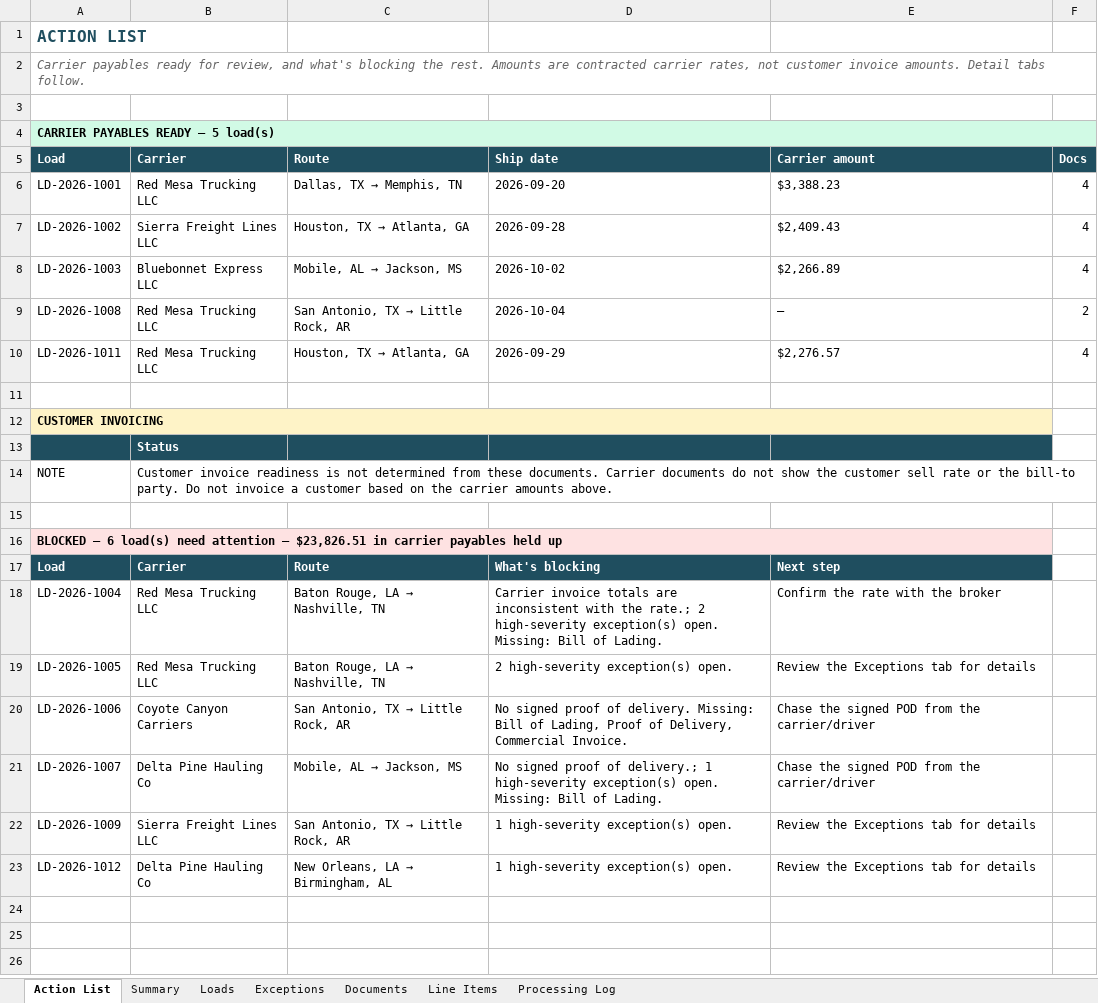
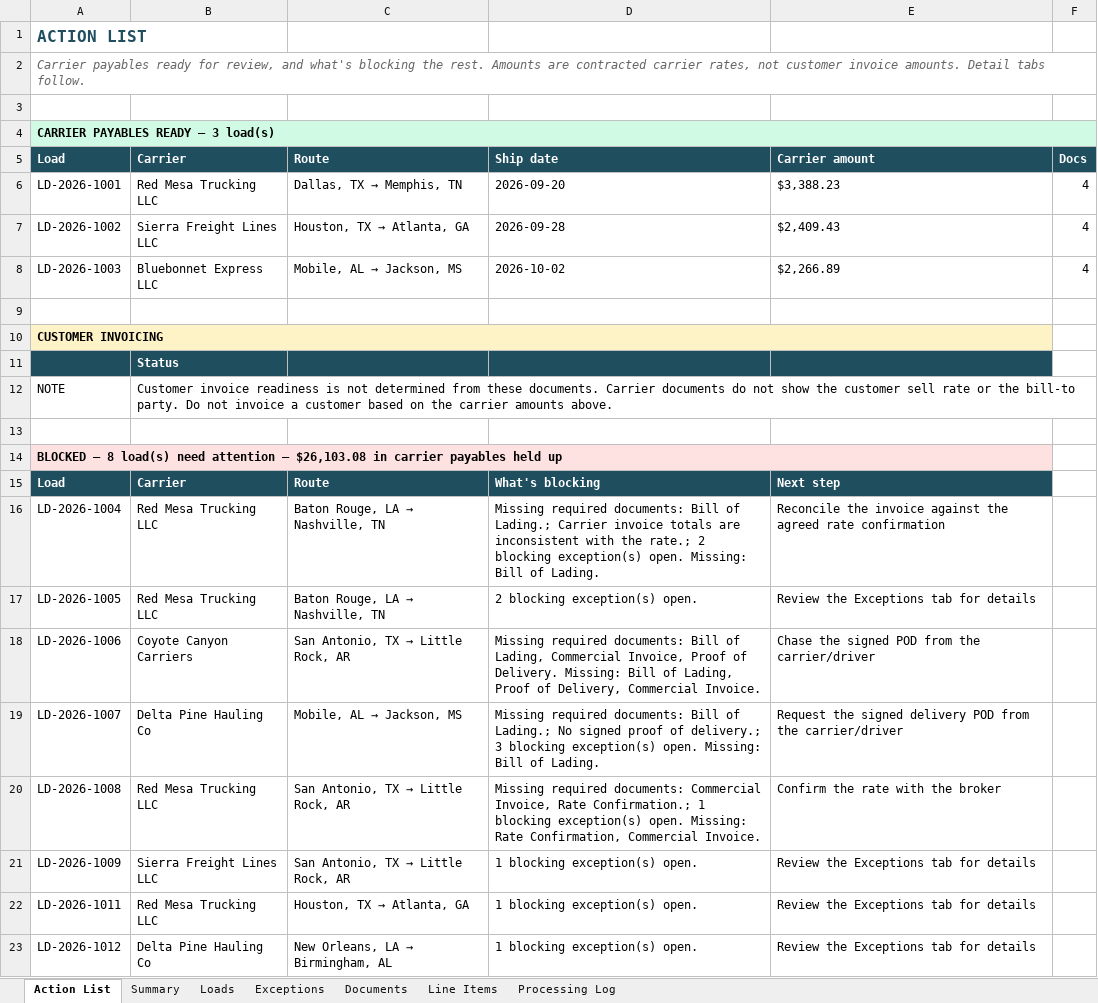
Before and after one commit to Syqemike/freightfolio-site, an Excel workbook: sample-report.xlsx, sheet Action List, drawn as a sheet; values as stored, in another font and other column widths than the file's, no borders; removed rows and columns are numbered as before the commit, all else as after; the diff names each change by its address in the sheet, - before the commit and + after, or states it on an @@ line.

Commit message:
Regenerate samples with fixed readiness logic
- LD-2026-1008 now NOT READY (was incorrectly CARRIER READY with missing docs)
- LD-2026-1011 now NOT READY (was incorrectly CARRIER READY with missing carrier field)
- 3 carrier-ready loads (was 5) with stricter validation

```diff
--- a/sample-report.xlsx (sheet Action List)
+++ b/sample-report.xlsx (sheet Action List)
-A4: CARRIER PAYABLES READY — 5 load(s)
+A4: CARRIER PAYABLES READY — 3 load(s)
-row 9: LD-2026-1008 | Red Mesa Trucking LLC | San Antonio, TX → Little Rock, AR | 2026-10-04 | — | 2
-row 10: LD-2026-1011 | Red Mesa Trucking LLC | Houston, TX → Atlanta, GA | 2026-09-29 | $2,276.57 | 4
-A14: BLOCKED — 6 load(s) need attention — $23,826.51 in carrier…
+A14: BLOCKED — 8 load(s) need attention — $26,103.08 in carrier…
-D16: Carrier invoice totals are inconsistent with the rate.; 2 high-severity exception(s) open.…
+D16: Missing required documents: Bill of Lading.; Carrier invoice totals are inconsistent with the rate.; 2 blocking exception(s) open.…
-E16: Confirm the rate with the broker
+E16: Reconcile the invoice against the agreed rate confirmation
-D17: 2 high-severity exception(s) open.
+D17: 2 blocking exception(s) open.
-D18: No signed proof of delivery. Missing: Bill…
+D18: Missing required documents: Bill of Lading, Commercial Invoice, Proof of Delivery. Missing: Bill…
-D19: No signed proof of delivery.; 1 high-severity exception(s) open.…
+D19: Missing required documents: Bill of Lading.; No signed proof of delivery.; 3 blocking exception(s) open.…
-E19: Chase the signed POD from…
+E19: Request the signed delivery POD from…
+row 20: LD-2026-1008 | Red Mesa Trucking LLC | San Antonio, TX → Little Rock, AR | Missing required documents: Commercial Invoice, Rate Confirmation.; 1 blocking exception(s) open. Missing: Rate Confirmation, Commercial Invoice. | Confirm the rate with the broker
-D21: 1 high-severity exception(s) open.
+D21: 1 blocking exception(s) open.
+row 22: LD-2026-1011 | Red Mesa Trucking LLC | Houston, TX → Atlanta, GA | 1 blocking exception(s) open. | Review the Exceptions tab for details
-D23: 1 high-severity exception(s) open.
+D23: 1 blocking exception(s) open.
```
Also changed, not shown: sheet Processing Log, sheet Loads, sheet Summary, sheet Documents, 1 other file.
